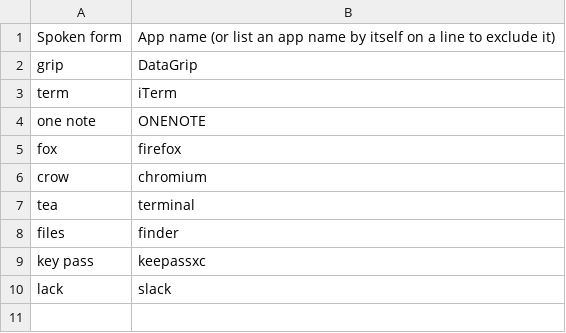
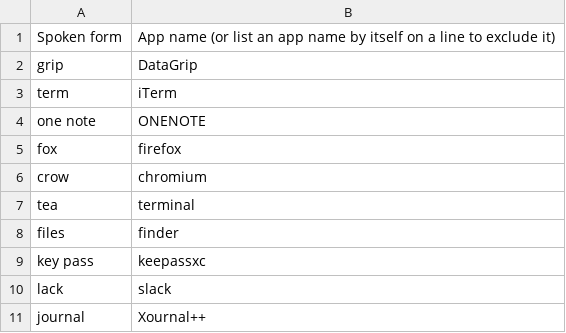
Before and after one commit to imochoa/community, a CSV file: core/app_switcher/app_name_overrides.mac.csv, drawn as a sheet.

Commit message:
attempting to override journal

```diff
--- a/core/app_switcher/app_name_overrides.mac.csv
+++ b/core/app_switcher/app_name_overrides.mac.csv
@@ -10 +10,2 @@ key pass, keepassxc
 lack, slack
+journal, Xournal++
```
